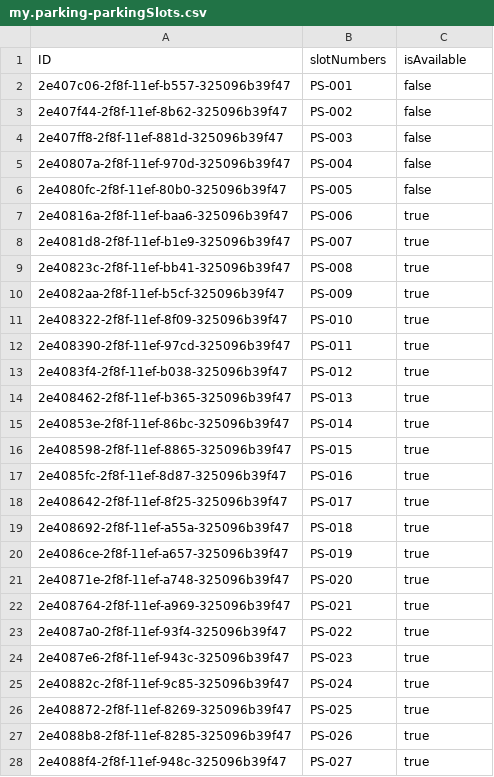
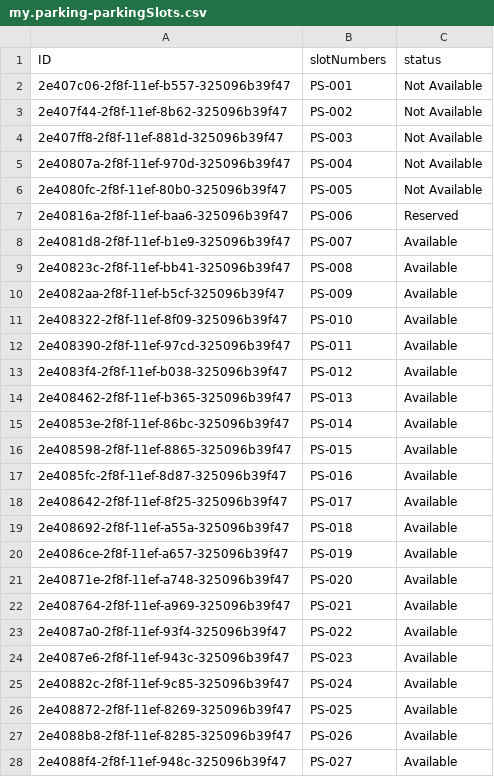
Before and after one commit to priyatham14114/parkingapp, a CSV file: parkingApp-CAPM/db/data/my.parking-parkingSlots.csv, drawn as a sheet; only a part is shown; the diff covers the shown part only.

```diff
--- a/parkingApp-CAPM/db/data/my.parking-parkingSlots.csv
+++ b/parkingApp-CAPM/db/data/my.parking-parkingSlots.csv
@@ -1,28 +1,28 @@
-ID,slotNumbers,isAvailable
-2e407c06-2f8f-11ef-b557-325096b39f47,PS-001,false
-2e407f44-2f8f-11ef-8b62-325096b39f47,PS-002,false
-2e407ff8-2f8f-11ef-881d-325096b39f47,PS-003,false
-2e40807a-2f8f-11ef-970d-325096b39f47,PS-004,false
-2e4080fc-2f8f-11ef-80b0-325096b39f47,PS-005,false
-2e40816a-2f8f-11ef-baa6-325096b39f47,PS-006,true
-2e4081d8-2f8f-11ef-b1e9-325096b39f47,PS-007,true
-2e40823c-2f8f-11ef-bb41-325096b39f47,PS-008,true
-2e4082aa-2f8f-11ef-b5cf-325096b39f47,PS-009,true
-2e408322-2f8f-11ef-8f09-325096b39f47,PS-010,true
-2e408390-2f8f-11ef-97cd-325096b39f47,PS-011,true
-2e4083f4-2f8f-11ef-b038-325096b39f47,PS-012,true
-2e408462-2f8f-11ef-b365-325096b39f47,PS-013,true
-2e40853e-2f8f-11ef-86bc-325096b39f47,PS-014,true
-2e408598-2f8f-11ef-8865-325096b39f47,PS-015,true
-2e4085fc-2f8f-11ef-8d87-325096b39f47,PS-016,true
-2e408642-2f8f-11ef-8f25-325096b39f47,PS-017,true
-2e408692-2f8f-11ef-a55a-325096b39f47,PS-018,true
-2e4086ce-2f8f-11ef-a657-325096b39f47,PS-019,true
-2e40871e-2f8f-11ef-a748-325096b39f47,PS-020,true
-2e408764-2f8f-11ef-a969-325096b39f47,PS-021,true
-2e4087a0-2f8f-11ef-93f4-325096b39f47,PS-022,true
-2e4087e6-2f8f-11ef-943c-325096b39f47,PS-023,true
-2e40882c-2f8f-11ef-9c85-325096b39f47,PS-024,true
-2e408872-2f8f-11ef-8269-325096b39f47,PS-025,true
-2e4088b8-2f8f-11ef-8285-325096b39f47,PS-026,true
-2e4088f4-2f8f-11ef-948c-325096b39f47,PS-027,true
+ID,slotNumbers,status
+2e407c06-2f8f-11ef-b557-325096b39f47,PS-001,Not Available
+2e407f44-2f8f-11ef-8b62-325096b39f47,PS-002,Not Available
+2e407ff8-2f8f-11ef-881d-325096b39f47,PS-003,Not Available
+2e40807a-2f8f-11ef-970d-325096b39f47,PS-004,Not Available
+2e4080fc-2f8f-11ef-80b0-325096b39f47,PS-005,Not Available
+2e40816a-2f8f-11ef-baa6-325096b39f47,PS-006,Reserved
+2e4081d8-2f8f-11ef-b1e9-325096b39f47,PS-007,Available
+2e40823c-2f8f-11ef-bb41-325096b39f47,PS-008,Available
+2e4082aa-2f8f-11ef-b5cf-325096b39f47,PS-009,Available
+2e408322-2f8f-11ef-8f09-325096b39f47,PS-010,Available
+2e408390-2f8f-11ef-97cd-325096b39f47,PS-011,Available
+2e4083f4-2f8f-11ef-b038-325096b39f47,PS-012,Available
+2e408462-2f8f-11ef-b365-325096b39f47,PS-013,Available
+2e40853e-2f8f-11ef-86bc-325096b39f47,PS-014,Available
+2e408598-2f8f-11ef-8865-325096b39f47,PS-015,Available
+2e4085fc-2f8f-11ef-8d87-325096b39f47,PS-016,Available
+2e408642-2f8f-11ef-8f25-325096b39f47,PS-017,Available
+2e408692-2f8f-11ef-a55a-325096b39f47,PS-018,Available
+2e4086ce-2f8f-11ef-a657-325096b39f47,PS-019,Available
+2e40871e-2f8f-11ef-a748-325096b39f47,PS-020,Available
+2e408764-2f8f-11ef-a969-325096b39f47,PS-021,Available
+2e4087a0-2f8f-11ef-93f4-325096b39f47,PS-022,Available
+2e4087e6-2f8f-11ef-943c-325096b39f47,PS-023,Available
+2e40882c-2f8f-11ef-9c85-325096b39f47,PS-024,Available
+2e408872-2f8f-11ef-8269-325096b39f47,PS-025,Available
+2e4088b8-2f8f-11ef-8285-325096b39f47,PS-026,Available
+2e4088f4-2f8f-11ef-948c-325096b39f47,PS-027,Available
```
Also changed, not shown: 23 edited cells elsewhere in this file, parkingApp-CAPM/db/data/my.parking-history.csv, 31 other files.
